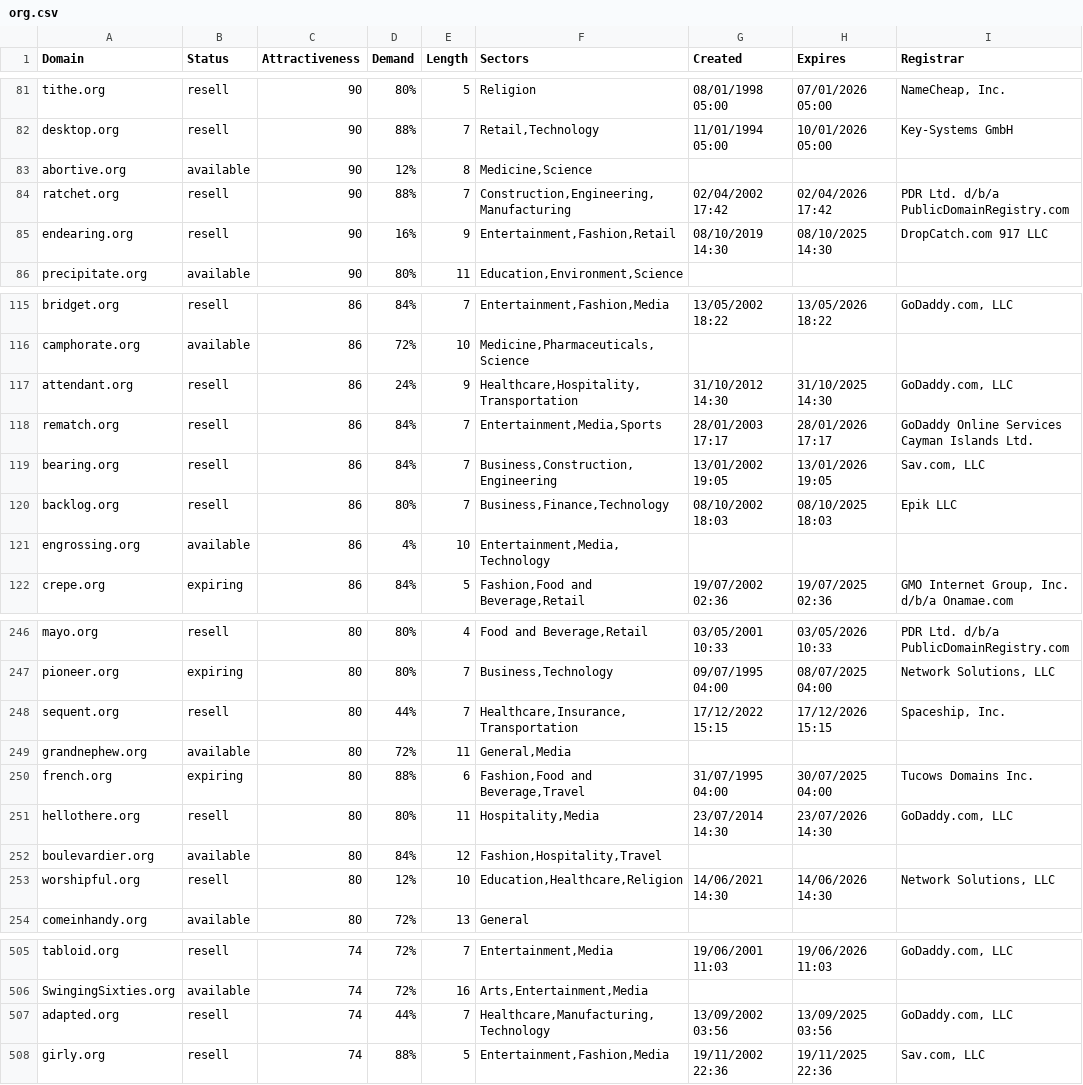
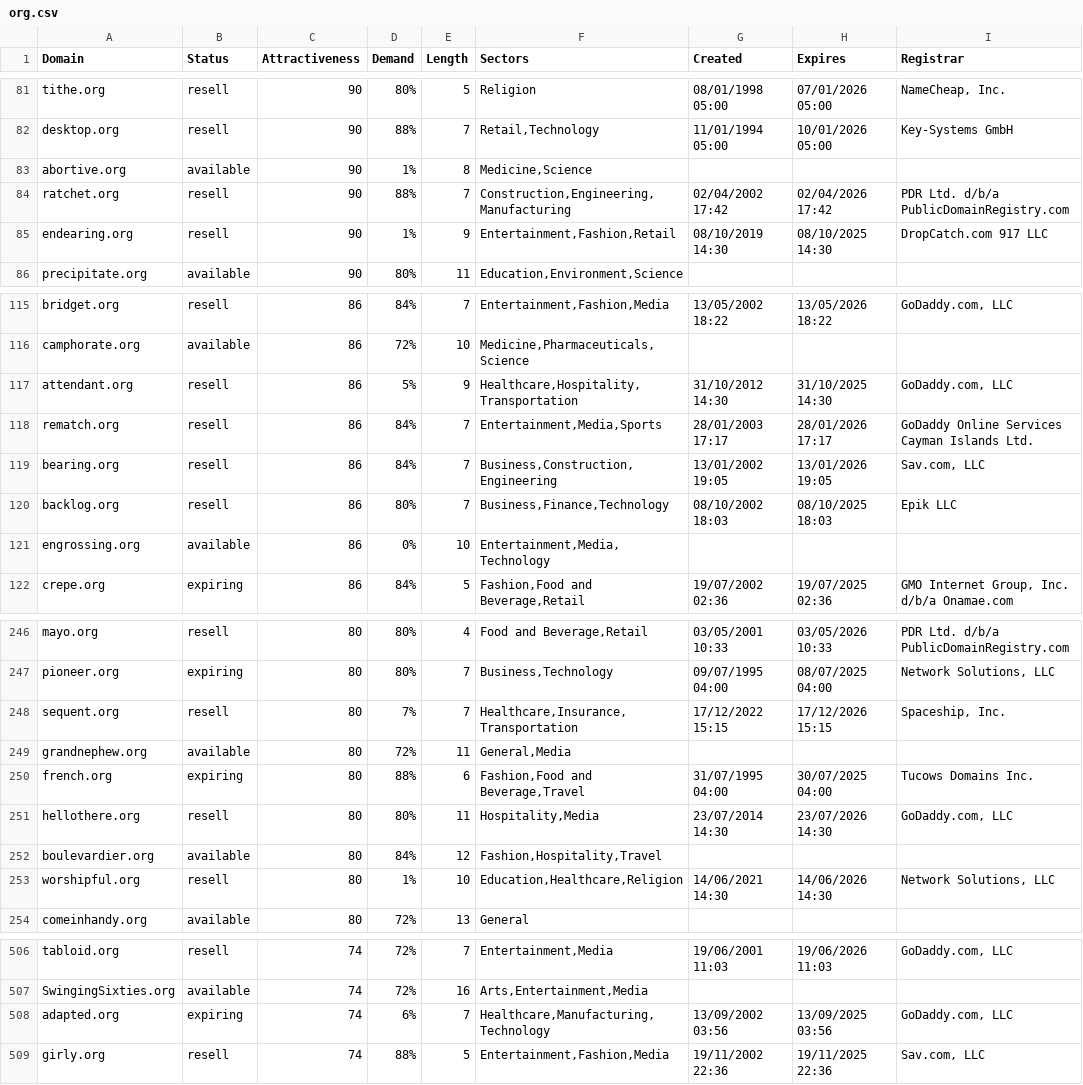
Before and after one commit to UniqueDomains/org-oneword-domains, a CSV file: org.csv, drawn as a sheet; only a part is shown, gaps mark what is left out; the diff covers the shown part only.

```diff
--- a/org.csv
+++ b/org.csv
@@ -82,5 +82,5 @@ tithe.org,resell,90,80%,5,Religion,08/01/1998 05:00,07/01/2026 05:00,"NameCheap,
 desktop.org,resell,90,88%,7,"Retail,Technology",11/01/1994 05:00,10/01/2026 05:00,Key-Systems GmbH
-abortive.org,available,90,12%,8,"Medicine,Science",,,
+abortive.org,available,90,1%,8,"Medicine,Science",,,
 ratchet.org,resell,90,88%,7,"Construction,Engineering,Manufacturing",02/04/2002 17:42,02/04/2026 17:42,PDR Ltd. d/b/a PublicDomainRegistry.com
-endearing.org,resell,90,16%,9,"Entertainment,Fashion,Retail",08/10/2019 14:30,08/10/2025 14:30,DropCatch.com 917 LLC
+endearing.org,resell,90,1%,9,"Entertainment,Fashion,Retail",08/10/2019 14:30,08/10/2025 14:30,DropCatch.com 917 LLC
 precipitate.org,available,90,80%,11,"Education,Environment,Science",,,
@@ -116,3 +116,3 @@ bridget.org,resell,86,84%,7,"Entertainment,Fashion,Media",13/05/2002 18:22,13/05
 camphorate.org,available,86,72%,10,"Medicine,Pharmaceuticals,Science",,,
-attendant.org,resell,86,24%,9,"Healthcare,Hospitality,Transportation",31/10/2012 14:30,31/10/2025 14:30,"GoDaddy.com, LLC"
+attendant.org,resell,86,5%,9,"Healthcare,Hospitality,Transportation",31/10/2012 14:30,31/10/2025 14:30,"GoDaddy.com, LLC"
 rematch.org,resell,86,84%,7,"Entertainment,Media,Sports",28/01/2003 17:17,28/01/2026 17:17,GoDaddy Online Services Cayman Islands Ltd.
@@ -120,3 +120,3 @@ bearing.org,resell,86,84%,7,"Business,Construction,Engineering",13/01/2002 19:05
 backlog.org,resell,86,80%,7,"Business,Finance,Technology",08/10/2002 18:03,08/10/2025 18:03,Epik LLC
-engrossing.org,available,86,4%,10,"Entertainment,Media,Technology",,,
+engrossing.org,available,86,0%,10,"Entertainment,Media,Technology",,,
 crepe.org,expiring,86,84%,5,"Fashion,Food and Beverage,Retail",19/07/2002 02:36,19/07/2025 02:36,"GMO Internet Group, Inc. d/b/a Onamae.com"
@@ -247,3 +247,3 @@ mayo.org,resell,80,80%,4,"Food and Beverage,Retail",03/05/2001 10:33,03/05/2026
 pioneer.org,expiring,80,80%,7,"Business,Technology",09/07/1995 04:00,08/07/2025 04:00,"Network Solutions, LLC"
-sequent.org,resell,80,44%,7,"Healthcare,Insurance,Transportation",17/12/2022 15:15,17/12/2026 15:15,"Spaceship, Inc."
+sequent.org,resell,80,7%,7,"Healthcare,Insurance,Transportation",17/12/2022 15:15,17/12/2026 15:15,"Spaceship, Inc."
 grandnephew.org,available,80,72%,11,"General,Media",,,
@@ -252,3 +252,3 @@ hellothere.org,resell,80,80%,11,"Hospitality,Media",23/07/2014 14:30,23/07/2026
 boulevardier.org,available,80,84%,12,"Fashion,Hospitality,Travel",,,
-worshipful.org,resell,80,12%,10,"Education,Healthcare,Religion",14/06/2021 14:30,14/06/2026 14:30,"Network Solutions, LLC"
+worshipful.org,resell,80,1%,10,"Education,Healthcare,Religion",14/06/2021 14:30,14/06/2026 14:30,"Network Solutions, LLC"
 comeinhandy.org,available,80,72%,13,General,,,
@@ -506,3 +507,3 @@ tabloid.org,resell,74,72%,7,"Entertainment,Media",19/06/2001 11:03,19/06/2026 11
 SwingingSixties.org,available,74,72%,16,"Arts,Entertainment,Media",,,
-adapted.org,resell,74,44%,7,"Healthcare,Manufacturing,Technology",13/09/2002 03:56,13/09/2025 03:56,"GoDaddy.com, LLC"
+adapted.org,expiring,74,6%,7,"Healthcare,Manufacturing,Technology",13/09/2002 03:56,13/09/2025 03:56,"GoDaddy.com, LLC"
 girly.org,resell,74,88%,5,"Entertainment,Fashion,Media",19/11/2002 22:36,19/11/2025 22:36,"Sav.com, LLC"
```
Also changed, not shown: 2 added rows, 2 removed rows and 65 edited cells elsewhere in this file, 2 other files.
